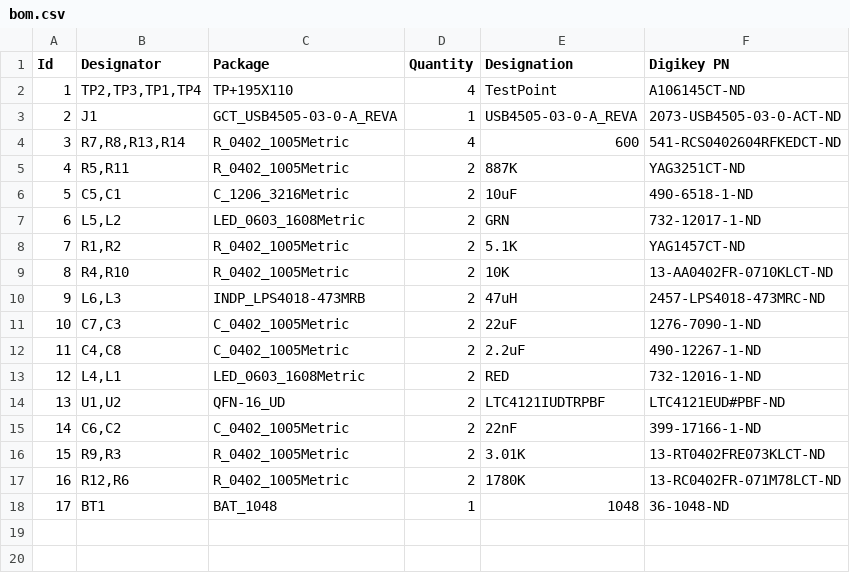
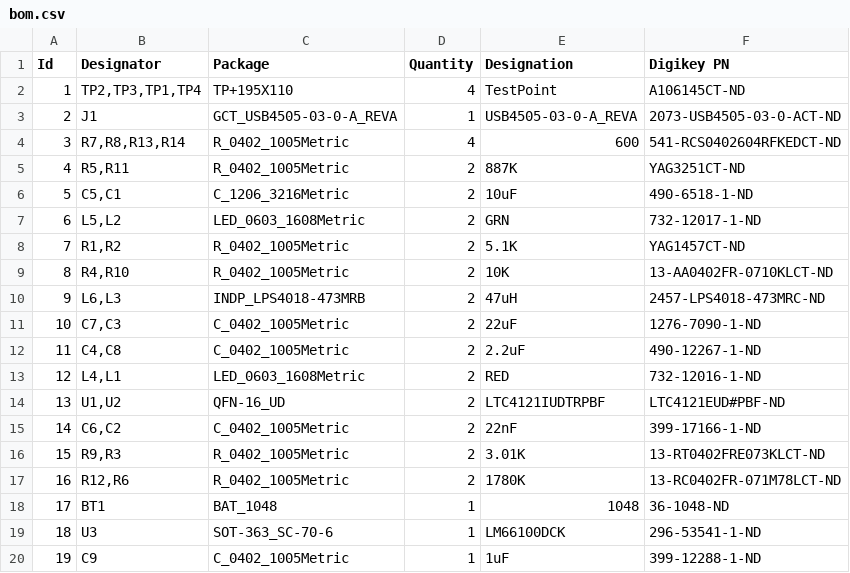
Before and after one commit to zainahm3d/18650-charger, a CSV file: bom.csv, drawn as a sheet; the diff names each change by its address in the sheet, - before the commit and + after, or states it on an @@ line.

```diff
--- a/bom.csv
+++ b/bom.csv
+row 19: 18 | U3 | SOT-363_SC-70-6 | 1 | LM66100DCK | 296-53541-1-ND
+row 20: 19 | C9 | C_0402_1005Metric | 1 | 1uF | 399-12288-1-ND
```
Also changed, not shown: 5 other files.
